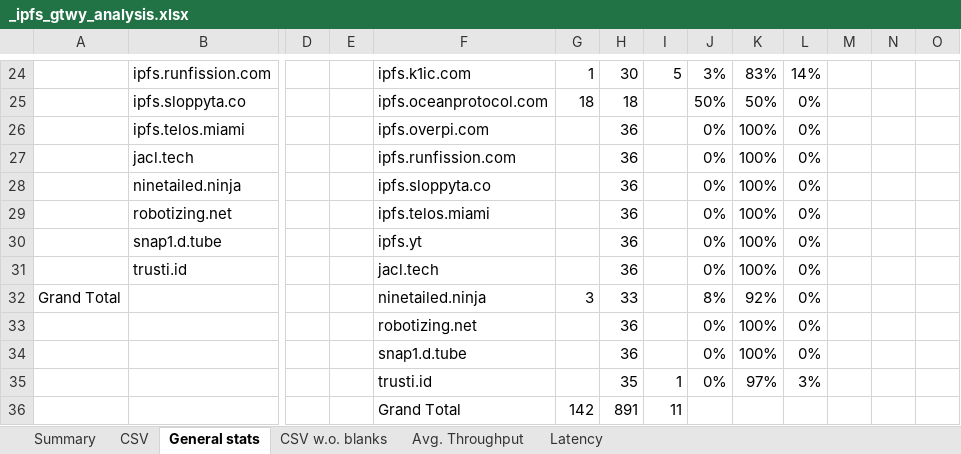
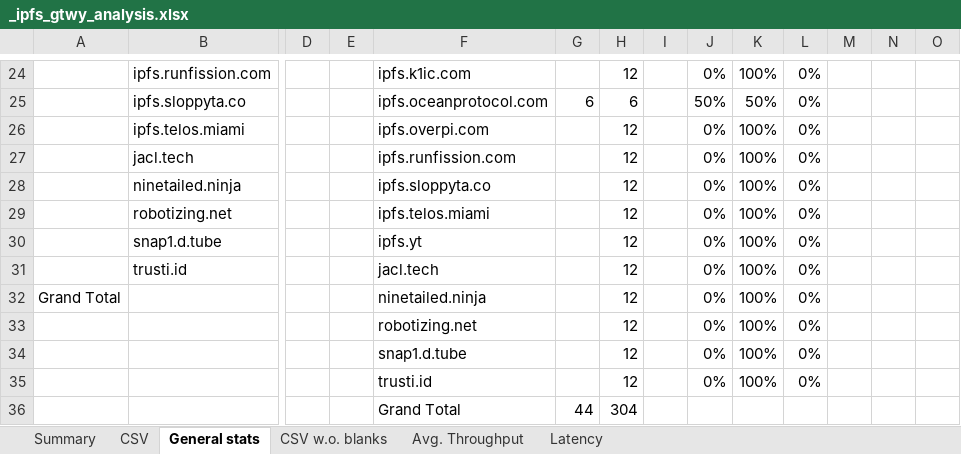
Before and after one commit to maxim-saplin/ipfs_gateway_research, an Excel workbook: data/_ipfs_gtwy_analysis.xlsx, sheet General stats, drawn as a sheet; only a part is shown, gaps mark what is left out; values as stored, in another font and other column widths than the file's, no borders; charts and pictures and conditional formats not drawn; removed rows and columns are numbered as before the commit, all else as after; rows hold the shown columns only; the diff covers the shown part only; the diff names each change by its address in the sheet, - before the commit and + after, or states it on an @@ line.

```diff
--- a/data/_ipfs_gtwy_analysis.xlsx (sheet General stats)
+++ b/data/_ipfs_gtwy_analysis.xlsx (sheet General stats)
-G24: 1
+G24: (empty)
-H24: 30
+H24: 12
-I24: 5
+I24: (empty)
-J24: 3%
+J24: 0%
-K24: 83%
+K24: 100%
-L24: 14%
+L24: 0%
-G25: 18
+G25: 6
-H25: 18
+H25: 6
-H26:H31: 36
+H26:H31: 12
-G32: 3
+G32: (empty)
-H32: 33
+H32: 12
-J32: 8%
+J32: 0%
-K32: 92%
+K32: 100%
-H33:H34: 36
+H33:H34: 12
-row 35:  |  |  |  | trusti.id |  | 35 | 1 | 0% | 97% | 3%
-row 36:  |  |  |  | Grand Total | 142 | 891 | 11
+row 35:  |  |  |  | trusti.id |  | 12 |  | 0% | 100% | 0%
+row 36:  |  |  |  | Grand Total | 44 | 304
```
Also changed, not shown: 36 edited cells elsewhere in this sheet, sheet Summary, sheet Latency, sheet Avg. Throughput, charts or pictures.
